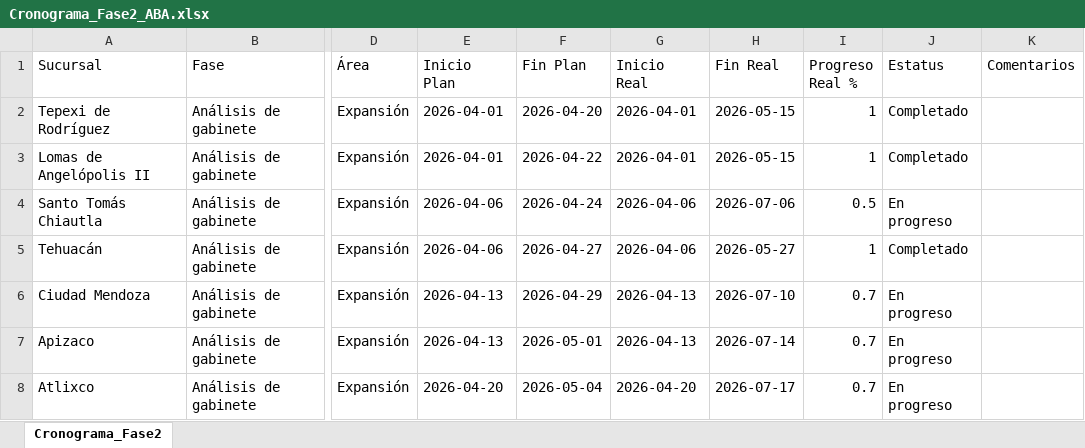
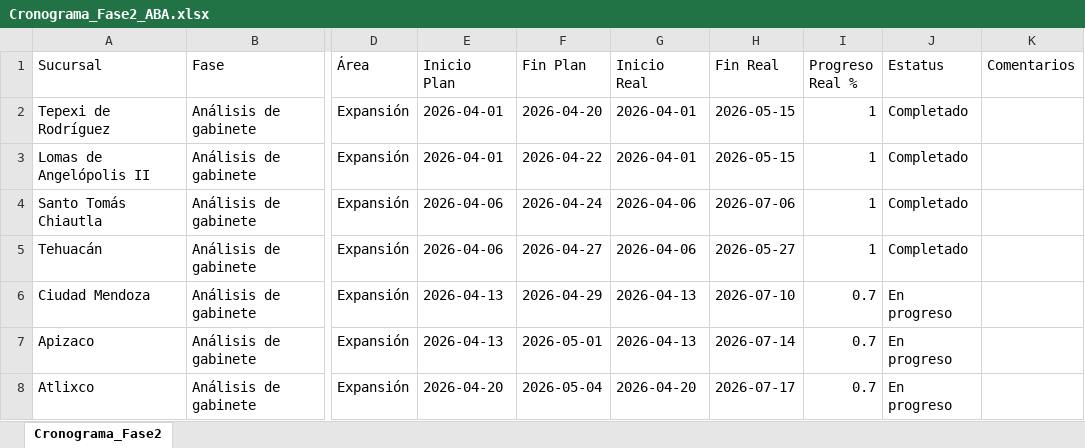
Before and after one commit to Reynagaproyectos/cronograma, an Excel workbook: Cronograma_Fase2_ABA.xlsx, sheet Cronograma_Fase2, drawn as a sheet; only a part is shown, gaps mark what is left out; values as stored, in another font and other column widths than the file's, no borders; the diff names each change by its address in the sheet, - before the commit and + after, or states it on an @@ line.

Commit message:
Dashboard update: Avance de cronograma actualizado vía API

```diff
--- a/Cronograma_Fase2_ABA.xlsx (sheet Cronograma_Fase2)
+++ b/Cronograma_Fase2_ABA.xlsx (sheet Cronograma_Fase2)
-I4 (Progreso Real %): 0.5
+I4 (Progreso Real %): 1
-J4 (Estatus): En progreso
+J4 (Estatus): Completado
```
